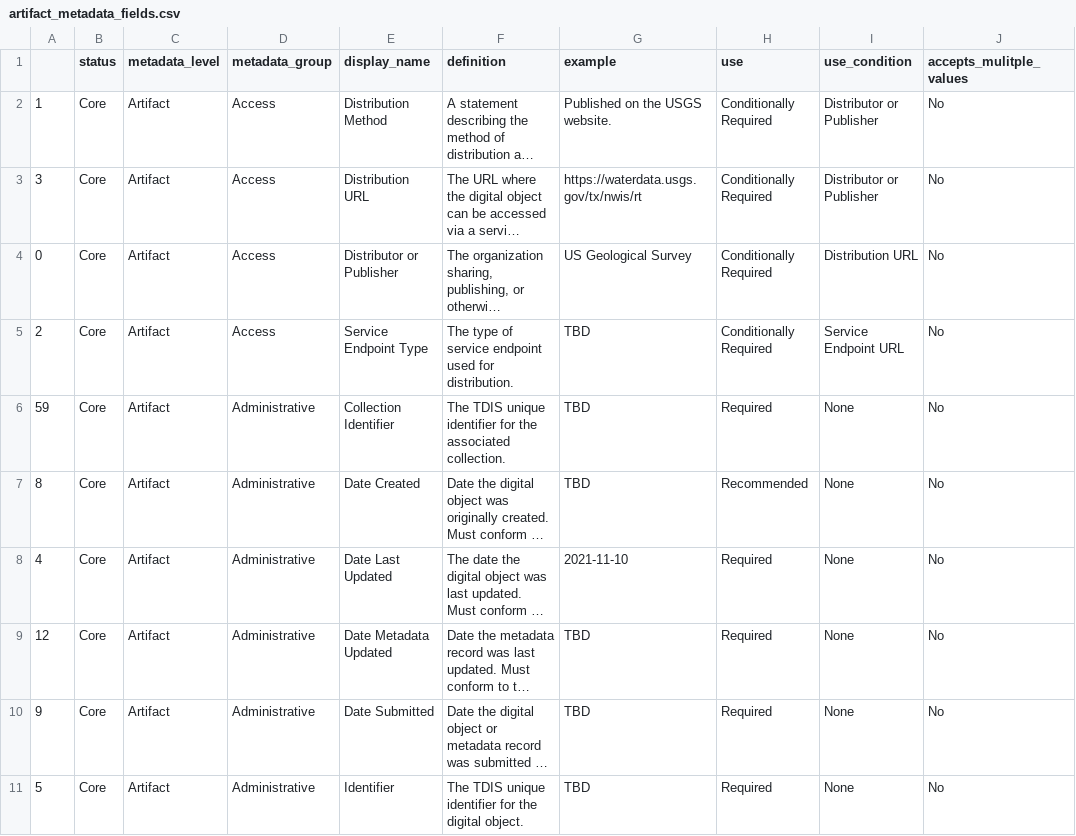
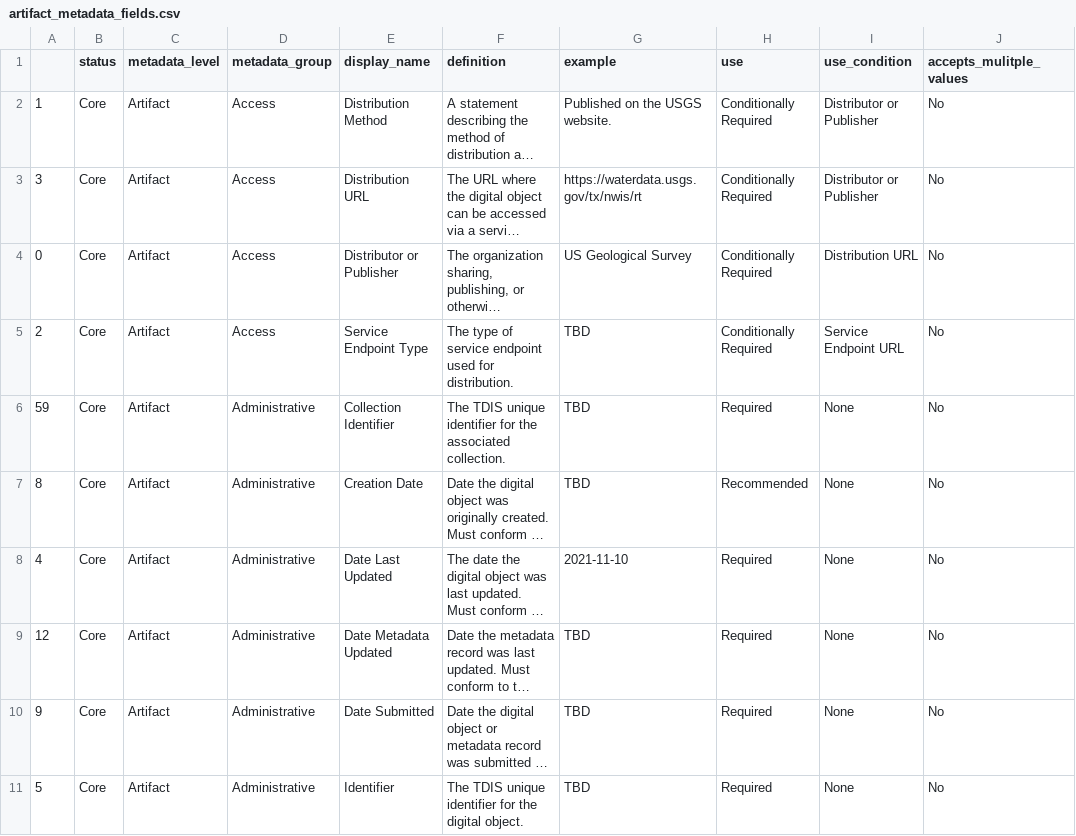
Before and after one commit to TexasDIS/metadata, a CSV file: fields_by_level/artifact_metadata_fields.csv, drawn as a sheet; only a part is shown; long unchanged cells end in …; the diff names each change by its address in the sheet, - before the commit and + after, or states it on an @@ line.

```diff
--- a/fields_by_level/artifact_metadata_fields.csv
+++ b/fields_by_level/artifact_metadata_fields.csv
-E7 (display_name): Date Created
+E7 (display_name): Creation Date
```
Also changed, not shown: fields_by_level/layer_metadata_fields.csv, fields_by_level/model_metadata_fields.csv.
